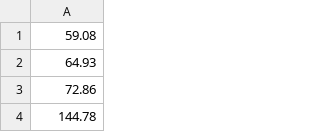
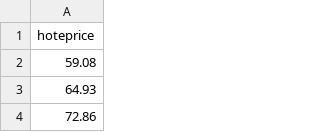
Before and after one commit to Tris20/FairFareFinder, a CSV file: src/frontend/js/dummy.csv, drawn as a sheet; only a part is shown; the shorter side is filled out with more unchanged rows; the diff names each change by its address in the sheet, - before the commit and + after, or states it on an @@ line.

Commit message:
DEV: slider with bars for accom(not connected to live data)

```diff
--- a/src/frontend/js/dummy.csv
+++ b/src/frontend/js/dummy.csv
+row 1: hoteprice
```
Also changed, not shown: 3 other files.
